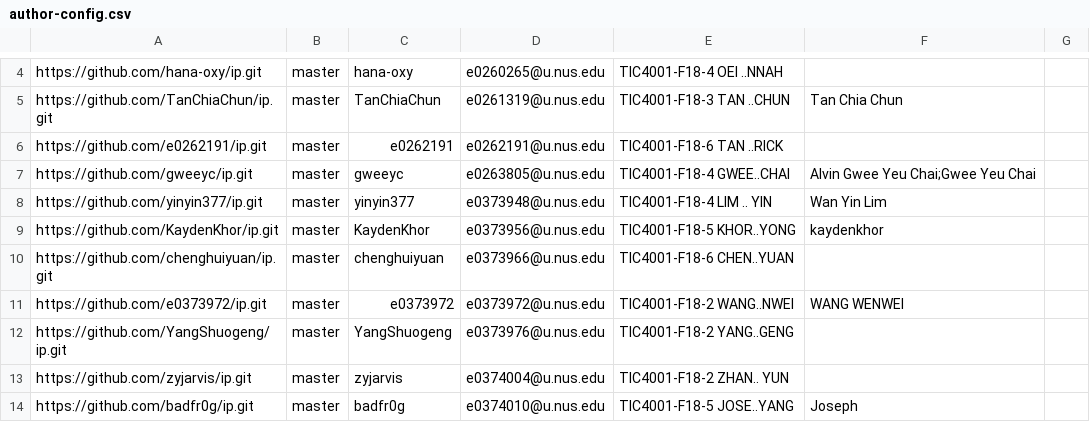
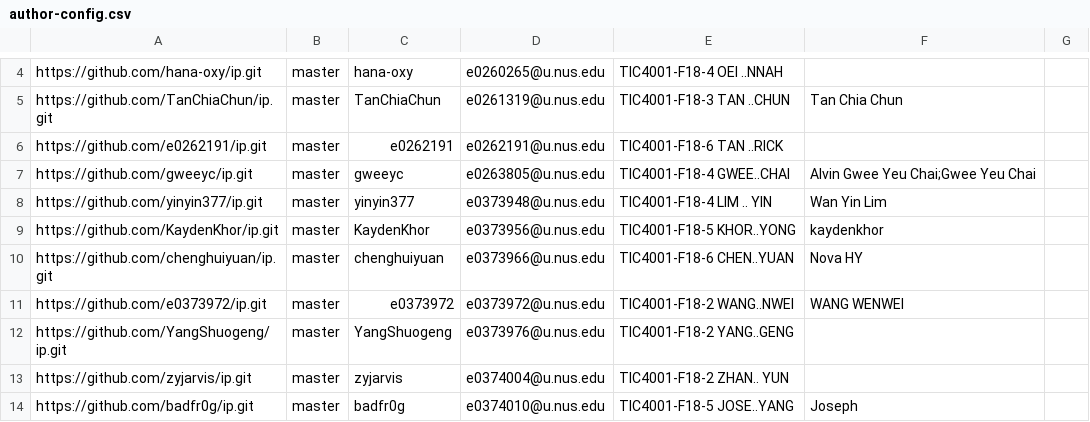
Before and after one commit to nus-tic4001-AY2122S1/ip-dashboard, a CSV file: configs/author-config.csv, drawn as a sheet; only a part is shown, gaps mark what is left out.

Commit message:
Update configs

```diff
--- a/configs/author-config.csv
+++ b/configs/author-config.csv
@@ -9,3 +9,3 @@ https://github.com/yinyin377/ip.git,master,yinyin377,e0373948@u.nus.edu,TIC4001-
 https://github.com/KaydenKhor/ip.git,master,KaydenKhor,e0373956@u.nus.edu,TIC4001-F18-5 KHOR..YONG,kaydenkhor,
-https://github.com/chenghuiyuan/ip.git,master,chenghuiyuan,e0373966@u.nus.edu,TIC4001-F18-6 CHEN..YUAN,,
+https://github.com/chenghuiyuan/ip.git,master,chenghuiyuan,e0373966@u.nus.edu,TIC4001-F18-6 CHEN..YUAN,Nova HY,
 https://github.com/e0373972/ip.git,master,e0373972,e0373972@u.nus.edu,TIC4001-F18-2 WANG..NWEI,WANG WENWEI,
```
